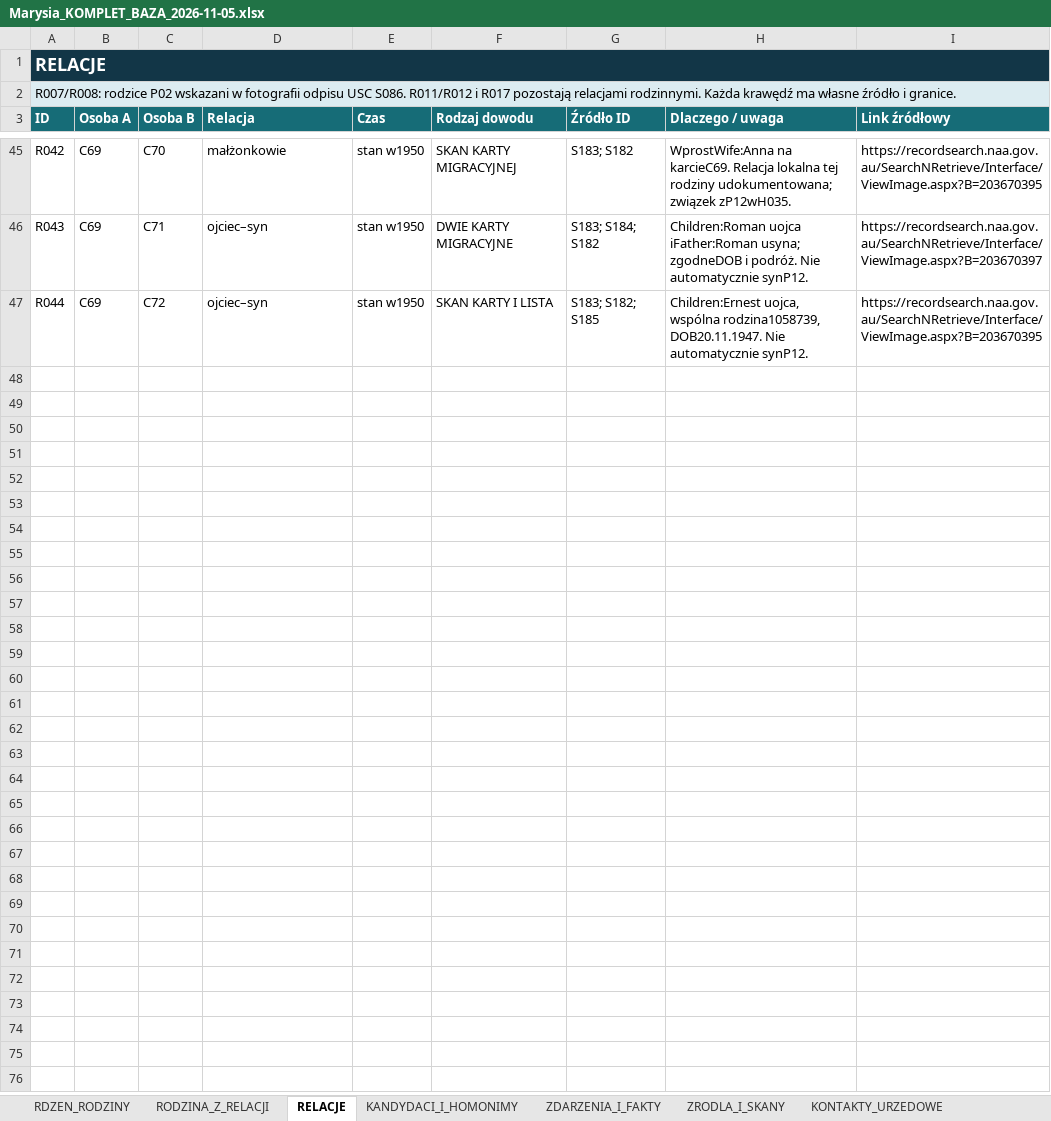
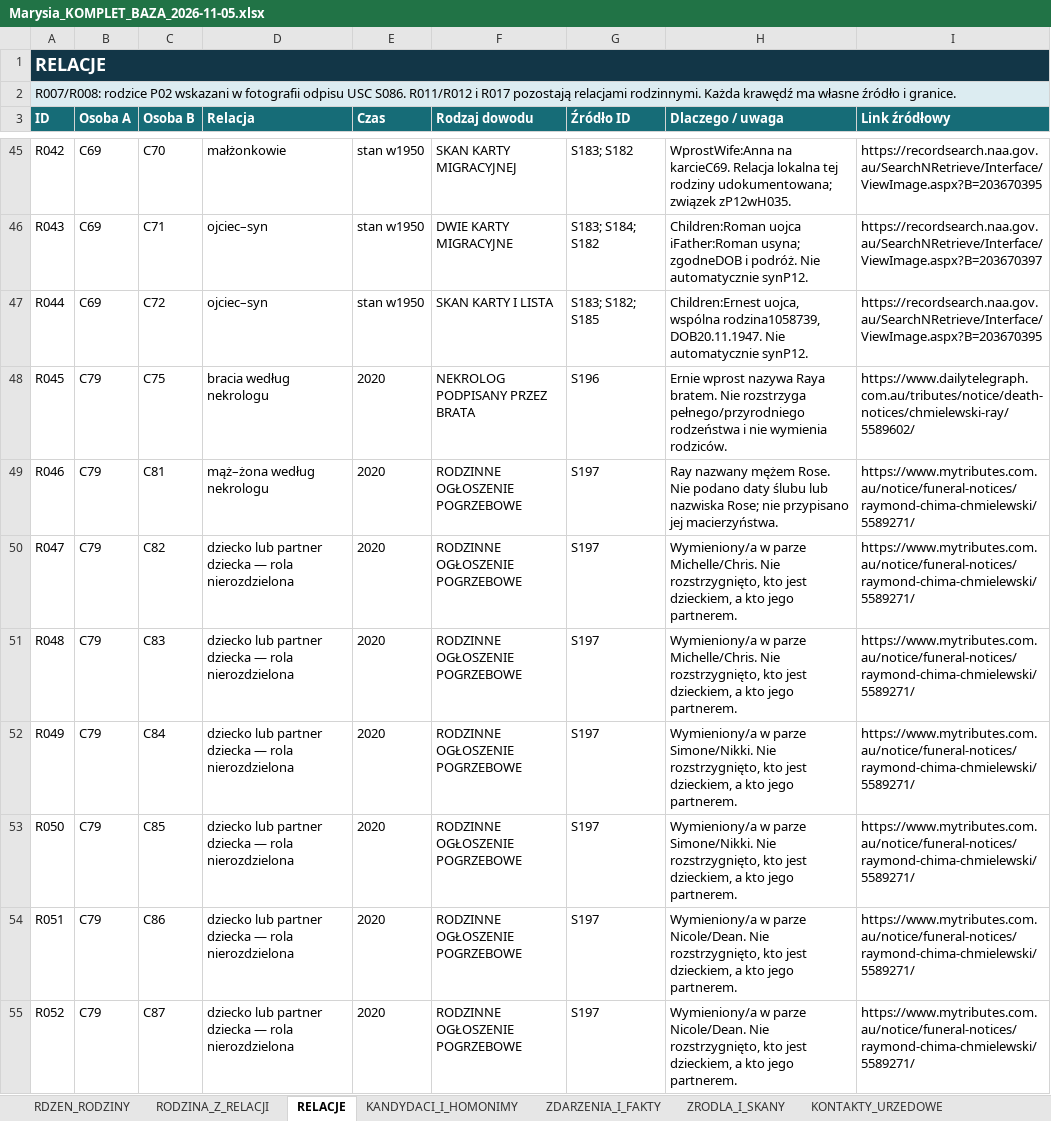
Before and after one commit to maciekkoz-PL/drzewo-genealogiczne, an Excel workbook: Marysia_KOMPLET_BAZA_2026-11-05.xlsx, sheet RELACJE, drawn as a sheet; only a part is shown, gaps mark what is left out; values as stored, in another font and other column widths than the file's, no borders; table styles not drawn; the diff covers the shown part only; the diff names each change by its address in the sheet, - before the commit and + after, or states it on an @@ line.

Commit message:
Dodaj rodzinę Raya, dokładne daty braci i trop grobu rodziców w Geelong

```diff
--- a/Marysia_KOMPLET_BAZA_2026-11-05.xlsx (sheet RELACJE)
+++ b/Marysia_KOMPLET_BAZA_2026-11-05.xlsx (sheet RELACJE)
+row 48: R045 | C79 | C75 | bracia według nekrologu | 2020 | NEKROLOG PODPISANY PRZEZ BRATA | S196 | Ernie wprost nazywa Raya bratem. Nie rozstrzyga pełnego/przyrodniego rodzeństwa i nie wymienia rodziców. | https://www.dailytelegraph.com.au/tributes/notice/death-notices/chmielewski-ray/5589602/
+row 49: R046 | C79 | C81 | mąż–żona według nekrologu | 2020 | RODZINNE OGŁOSZENIE POGRZEBOWE | S197 | Ray nazwany mężem Rose. Nie podano daty ślubu lub nazwiska Rose; nie przypisano jej macierzyństwa. | https://www.mytributes.com.au/notice/funeral-notices/raymond-chima-chmielewski/5589271/
+row 50: R047 | C79 | C82 | dziecko lub partner dziecka — rola nierozdzielona | 2020 | RODZINNE OGŁOSZENIE POGRZEBOWE | S197 | Wymieniony/a w parze Michelle/Chris. Nie rozstrzygnięto, kto jest dzieckiem, a kto jego partnerem. | https://www.mytributes.com.au/notice/funeral-notices/raymond-chima-chmielewski/5589271/
+row 51: R048 | C79 | C83 | dziecko lub partner dziecka — rola nierozdzielona | 2020 | RODZINNE OGŁOSZENIE POGRZEBOWE | S197 | Wymieniony/a w parze Michelle/Chris. Nie rozstrzygnięto, kto jest dzieckiem, a kto jego partnerem. | https://www.mytributes.com.au/notice/funeral-notices/raymond-chima-chmielewski/5589271/
+row 52: R049 | C79 | C84 | dziecko lub partner dziecka — rola nierozdzielona | 2020 | RODZINNE OGŁOSZENIE POGRZEBOWE | S197 | Wymieniony/a w parze Simone/Nikki. Nie rozstrzygnięto, kto jest dzieckiem, a kto jego partnerem. | https://www.mytributes.com.au/notice/funeral-notices/raymond-chima-chmielewski/5589271/
+row 53: R050 | C79 | C85 | dziecko lub partner dziecka — rola nierozdzielona | 2020 | RODZINNE OGŁOSZENIE POGRZEBOWE | S197 | Wymieniony/a w parze Simone/Nikki. Nie rozstrzygnięto, kto jest dzieckiem, a kto jego partnerem. | https://www.mytributes.com.au/notice/funeral-notices/raymond-chima-chmielewski/5589271/
+row 54: R051 | C79 | C86 | dziecko lub partner dziecka — rola nierozdzielona | 2020 | RODZINNE OGŁOSZENIE POGRZEBOWE | S197 | Wymieniony/a w parze Nicole/Dean. Nie rozstrzygnięto, kto jest dzieckiem, a kto jego partnerem. | https://www.mytributes.com.au/notice/funeral-notices/raymond-chima-chmielewski/5589271/
+row 55: R052 | C79 | C87 | dziecko lub partner dziecka — rola nierozdzielona | 2020 | RODZINNE OGŁOSZENIE POGRZEBOWE | S197 | Wymieniony/a w parze Nicole/Dean. Nie rozstrzygnięto, kto jest dzieckiem, a kto jego partnerem. | https://www.mytributes.com.au/notice/funeral-notices/raymond-chima-chmielewski/5589271/
```
Also changed, not shown: 7 added rows elsewhere in this sheet, sheet KANDYDACI_I_HOMONIMY, sheet WIARYGODNOSC_RELACJI, sheet WIARYGODNOSC_OSOB, sheet ZRODLA_I_SKANY, sheet PLIKI_DOWODOWE, sheet DZIENNIK_KWEREND, 4 more sheets, 46 other files.
